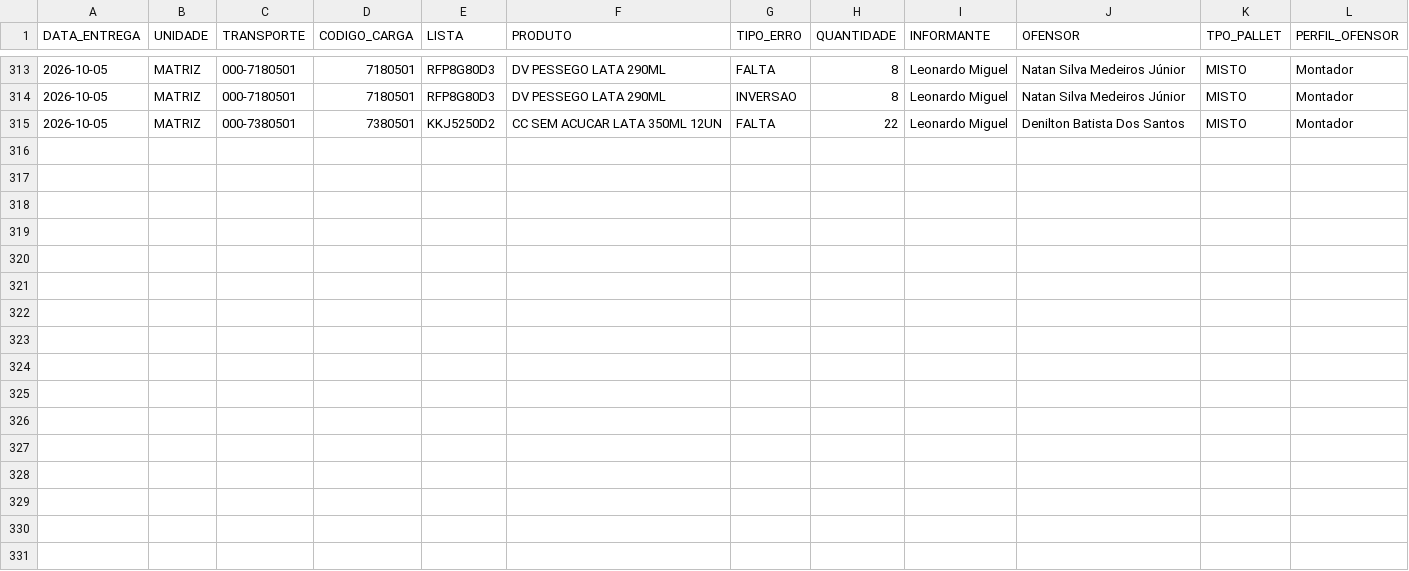
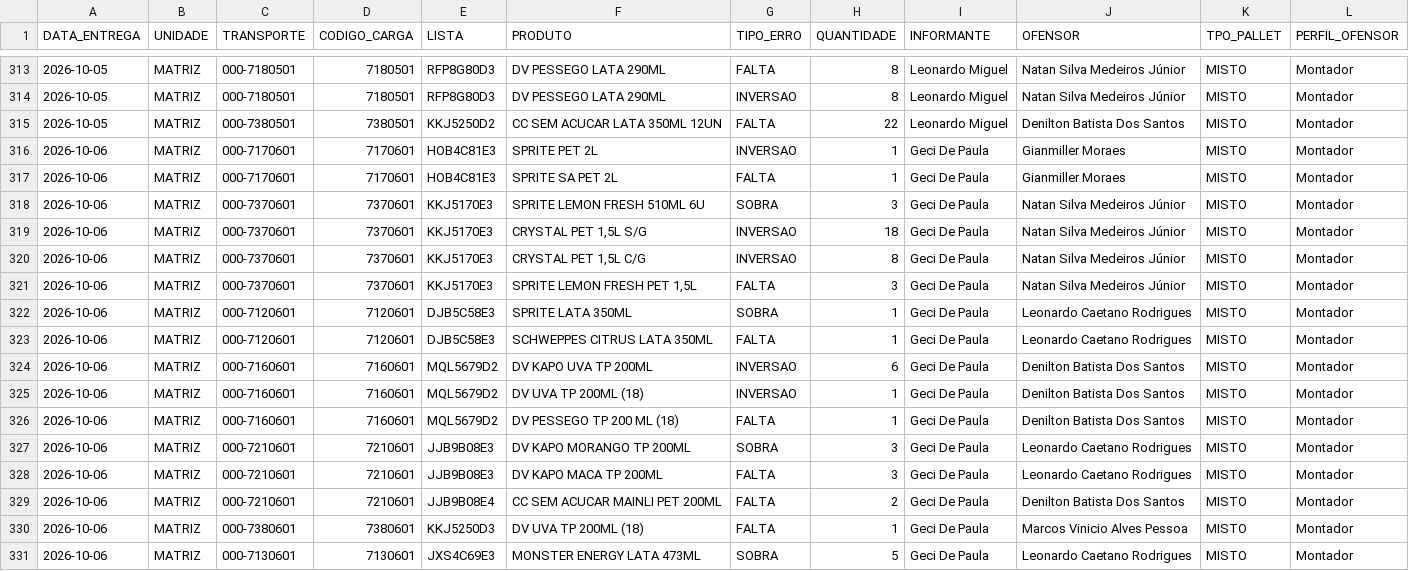
Before and after one commit to diogojfr/report-silvaleal-streamlit, a CSV file: data/tab_errors.csv, drawn as a sheet; only a part is shown, gaps mark what is left out; the diff names each change by its address in the sheet, - before the commit and + after, or states it on an @@ line.

```diff
--- a/data/tab_errors.csv
+++ b/data/tab_errors.csv
+row 316: 2026-10-06 | MATRIZ | 000-7170601 | 7170601 | HOB4C81E3 | SPRITE PET 2L | INVERSAO | 1 | Geci De Paula | Gianmiller Moraes | MISTO | Montador
+row 317: 2026-10-06 | MATRIZ | 000-7170601 | 7170601 | HOB4C81E3 | SPRITE SA PET 2L | FALTA | 1 | Geci De Paula | Gianmiller Moraes | MISTO | Montador
+row 318: 2026-10-06 | MATRIZ | 000-7370601 | 7370601 | KKJ5170E3 | SPRITE LEMON FRESH 510ML 6U | SOBRA | 3 | Geci De Paula | Natan Silva Medeiros Júnior | MISTO | Montador
+row 319: 2026-10-06 | MATRIZ | 000-7370601 | 7370601 | KKJ5170E3 | CRYSTAL PET 1,5L S/G | INVERSAO | 18 | Geci De Paula | Natan Silva Medeiros Júnior | MISTO | Montador
+row 320: 2026-10-06 | MATRIZ | 000-7370601 | 7370601 | KKJ5170E3 | CRYSTAL PET 1,5L C/G | INVERSAO | 8 | Geci De Paula | Natan Silva Medeiros Júnior | MISTO | Montador
+row 321: 2026-10-06 | MATRIZ | 000-7370601 | 7370601 | KKJ5170E3 | SPRITE LEMON FRESH PET 1,5L | FALTA | 3 | Geci De Paula | Natan Silva Medeiros Júnior | MISTO | Montador
+row 322: 2026-10-06 | MATRIZ | 000-7120601 | 7120601 | DJB5C58E3 | SPRITE LATA 350ML | SOBRA | 1 | Geci De Paula | Leonardo Caetano Rodrigues | MISTO | Montador
+row 323: 2026-10-06 | MATRIZ | 000-7120601 | 7120601 | DJB5C58E3 | SCHWEPPES CITRUS LATA 350ML | FALTA | 1 | Geci De Paula | Leonardo Caetano Rodrigues | MISTO | Montador
+row 324: 2026-10-06 | MATRIZ | 000-7160601 | 7160601 | MQL5679D2 | DV KAPO UVA TP 200ML | INVERSAO | 6 | Geci De Paula | Denilton Batista Dos Santos | MISTO | Montador
+row 325: 2026-10-06 | MATRIZ | 000-7160601 | 7160601 | MQL5679D2 | DV UVA TP 200ML (18) | INVERSAO | 1 | Geci De Paula | Denilton Batista Dos Santos | MISTO | Montador
+row 326: 2026-10-06 | MATRIZ | 000-7160601 | 7160601 | MQL5679D2 | DV PESSEGO TP 200 ML (18) | FALTA | 1 | Geci De Paula | Denilton Batista Dos Santos | MISTO | Montador
+row 327: 2026-10-06 | MATRIZ | 000-7210601 | 7210601 | JJB9B08E3 | DV KAPO MORANGO TP 200ML | SOBRA | 3 | Geci De Paula | Leonardo Caetano Rodrigues | MISTO | Montador
+row 328: 2026-10-06 | MATRIZ | 000-7210601 | 7210601 | JJB9B08E3 | DV KAPO MACA TP 200ML | FALTA | 3 | Geci De Paula | Leonardo Caetano Rodrigues | MISTO | Montador
+row 329: 2026-10-06 | MATRIZ | 000-7210601 | 7210601 | JJB9B08E4 | CC SEM ACUCAR MAINLI PET 200ML | FALTA | 2 | Geci De Paula | Denilton Batista Dos Santos | MISTO | Montador
+row 330: 2026-10-06 | MATRIZ | 000-7380601 | 7380601 | KKJ5250D3 | DV UVA TP 200ML (18) | FALTA | 1 | Geci De Paula | Marcos Vinicio Alves Pessoa | MISTO | Montador
+row 331: 2026-10-06 | MATRIZ | 000-7130601 | 7130601 | JXS4C69E3 | MONSTER ENERGY LATA 473ML | SOBRA | 5 | Geci De Paula | Leonardo Caetano Rodrigues | MISTO | Montador
```
Also changed, not shown: data/caixa_hora.csv, data/conf_registros.csv, 9 other files.
